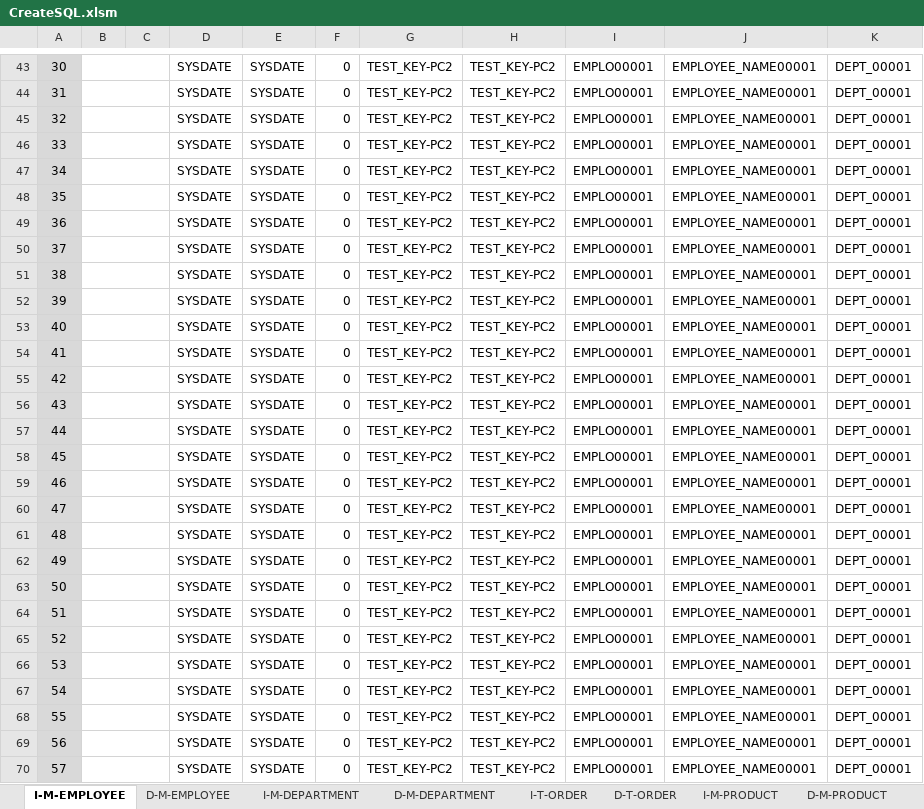
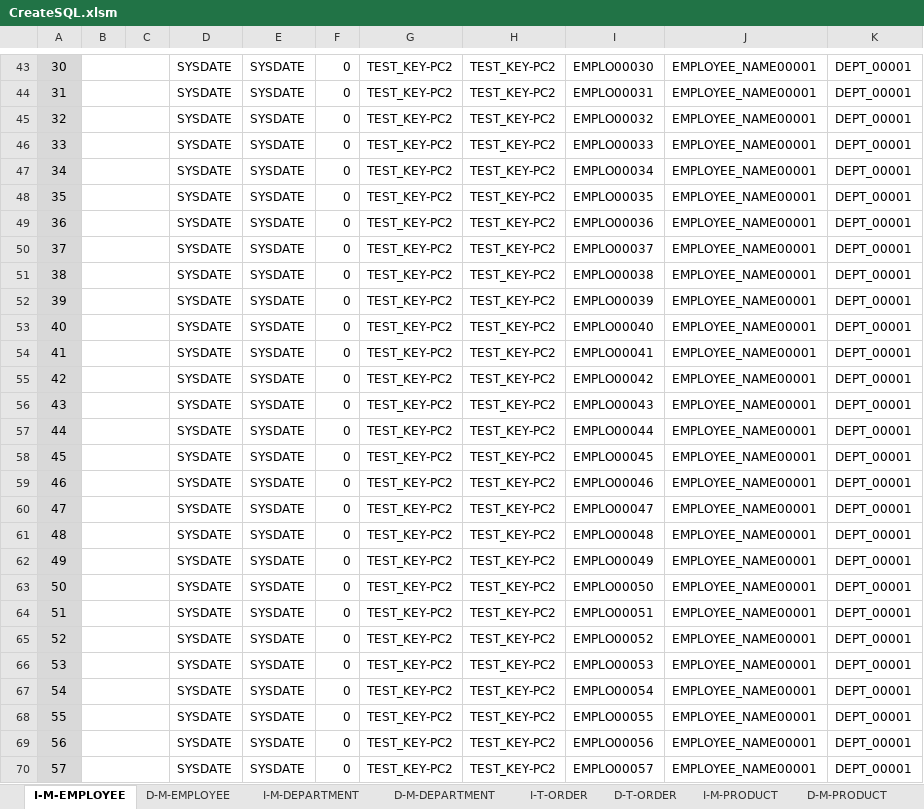
Before and after one commit to mevius02/tool, an Excel workbook: MCR/CreateSQL/CreateSQL.xlsm, sheet I-M-EMPLOYEE, drawn as a sheet; only a part is shown, gaps mark what is left out; values as stored, in another font and other column widths than the file's, no borders; charts and pictures and conditional formats not drawn; the diff covers the shown part only; the diff names each change by its address in the sheet, - before the commit and + after, or states it on an @@ line.

```diff
--- a/MCR/CreateSQL/CreateSQL.xlsm (sheet I-M-EMPLOYEE)
+++ b/MCR/CreateSQL/CreateSQL.xlsm (sheet I-M-EMPLOYEE)
-I43: EMPLO00001
+I43: EMPLO00030
-I44: EMPLO00001
+I44: EMPLO00031
-I45: EMPLO00001
+I45: EMPLO00032
-I46: EMPLO00001
+I46: EMPLO00033
-I47: EMPLO00001
+I47: EMPLO00034
-I48: EMPLO00001
+I48: EMPLO00035
-I49: EMPLO00001
+I49: EMPLO00036
-I50: EMPLO00001
+I50: EMPLO00037
-I51: EMPLO00001
+I51: EMPLO00038
-I52: EMPLO00001
+I52: EMPLO00039
-I53: EMPLO00001
+I53: EMPLO00040
-I54: EMPLO00001
+I54: EMPLO00041
-I55: EMPLO00001
+I55: EMPLO00042
-I56: EMPLO00001
+I56: EMPLO00043
-I57: EMPLO00001
+I57: EMPLO00044
-I58: EMPLO00001
+I58: EMPLO00045
-I59: EMPLO00001
+I59: EMPLO00046
-I60: EMPLO00001
+I60: EMPLO00047
-I61: EMPLO00001
+I61: EMPLO00048
-I62: EMPLO00001
+I62: EMPLO00049
-I63: EMPLO00001
+I63: EMPLO00050
-I64: EMPLO00001
+I64: EMPLO00051
-I65: EMPLO00001
+I65: EMPLO00052
-I66: EMPLO00001
+I66: EMPLO00053
-I67: EMPLO00001
+I67: EMPLO00054
-I68: EMPLO00001
+I68: EMPLO00055
-I69: EMPLO00001
+I69: EMPLO00056
-I70: EMPLO00001
+I70: EMPLO00057
```
Also changed, not shown: 71 edited cells elsewhere in this sheet, other sheet tabs, MCR/WorkSchedule/WorkSchedule.xlsm, 11 other files.
